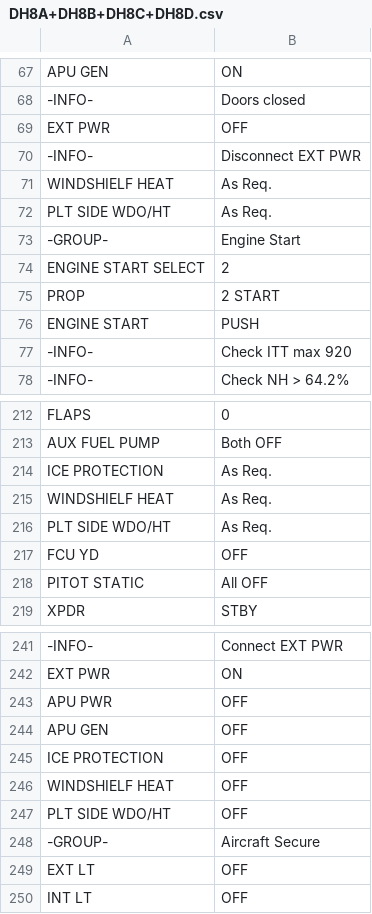
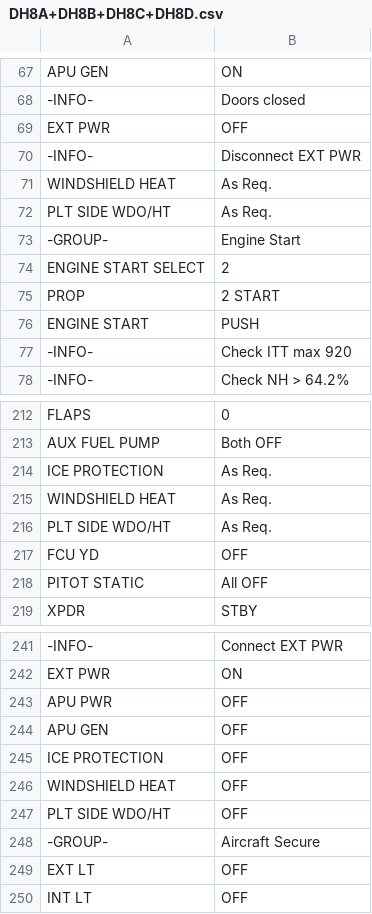
Before and after one commit to norrisng/checkli.st, a CSV file: lists/DH8A+DH8B+DH8C+DH8D.csv, drawn as a sheet; only a part is shown, gaps mark what is left out.

Commit message:
Update DH8 Checklist

```diff
--- a/lists/DH8A+DH8B+DH8C+DH8D.csv
+++ b/lists/DH8A+DH8B+DH8C+DH8D.csv
@@ -70,3 +70,3 @@ EXT PWR,OFF
 -INFO-,Disconnect EXT PWR
-WINDSHIELF HEAT,As Req.
+WINDSHIELD HEAT,As Req.
 PLT SIDE WDO/HT,As Req.
@@ -214,3 +214,3 @@ AUX FUEL PUMP,Both OFF
 ICE PROTECTION,As Req.
-WINDSHIELF HEAT,As Req.
+WINDSHIELD HEAT,As Req.
 PLT SIDE WDO/HT,As Req.
@@ -245,3 +245,3 @@ APU GEN,OFF
 ICE PROTECTION,OFF
-WINDSHIELF HEAT,OFF
+WINDSHIELD HEAT,OFF
 PLT SIDE WDO/HT,OFF
```
